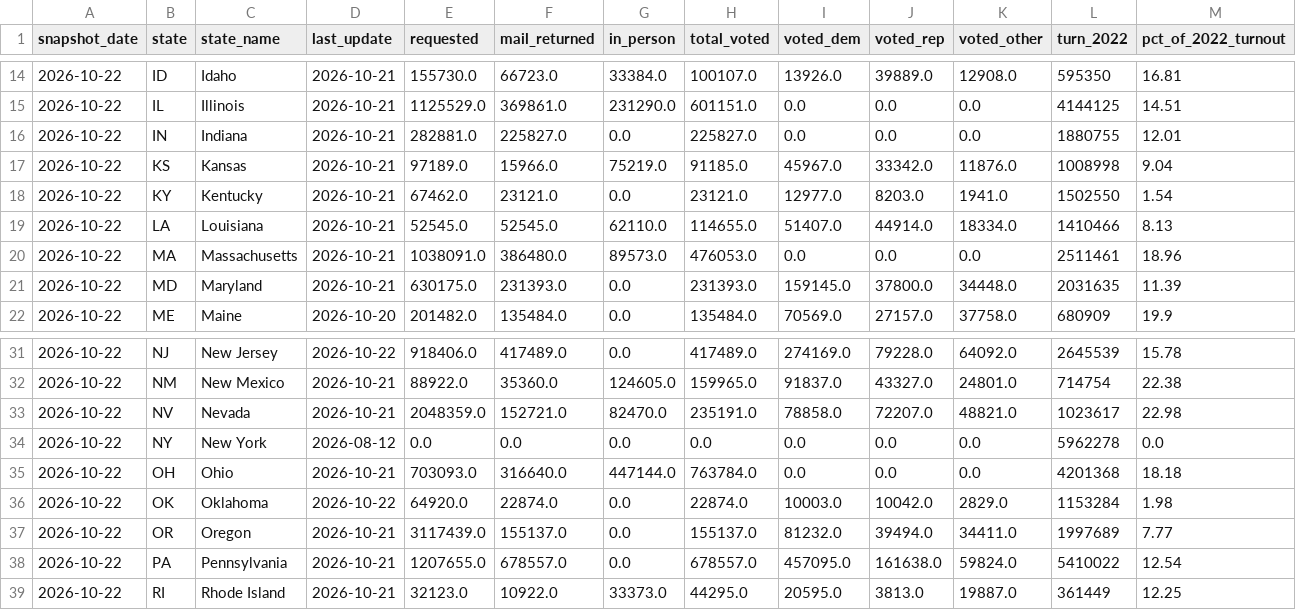
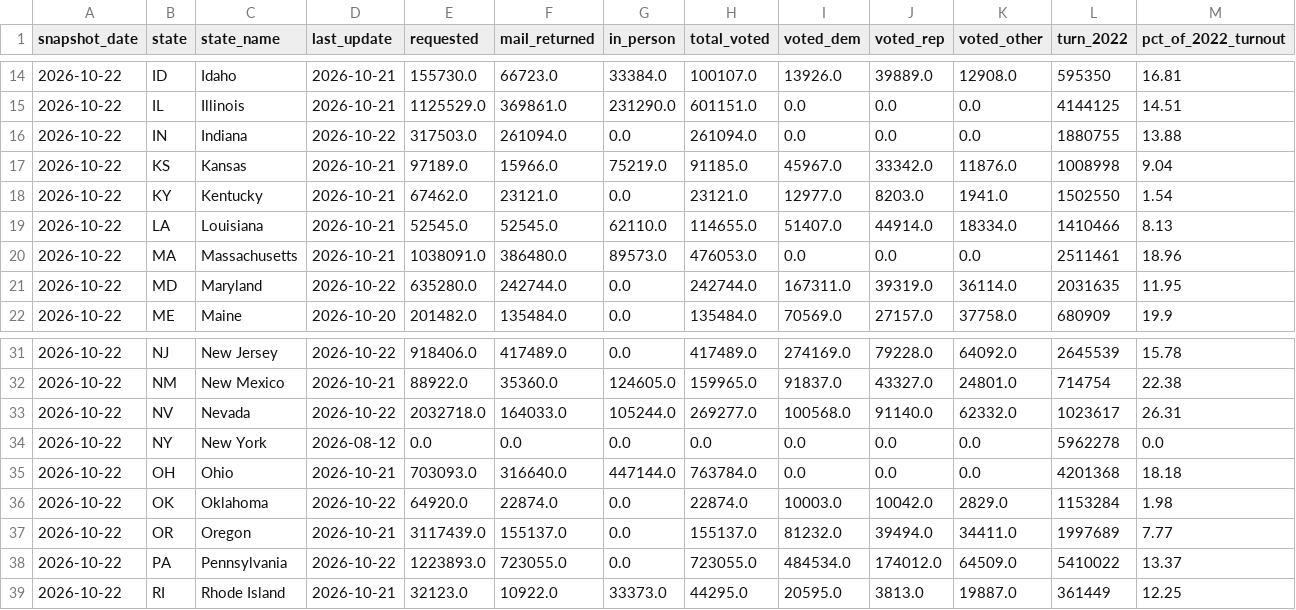
Before and after one commit to homedoctorpro/election-tracker, a CSV file: data/history/ev_states/2026-10-22.csv, drawn as a sheet; only a part is shown, gaps mark what is left out; the diff names each change by its address in the sheet, - before the commit and + after, or states it on an @@ line.

```diff
--- a/data/history/ev_states/2026-10-22.csv
+++ b/data/history/ev_states/2026-10-22.csv
-D16 (last_update): 2026-10-21
+D16 (last_update): 2026-10-22
-E16 (requested): 282881.0
+E16 (requested): 317503.0
-F16 (mail_returned): 225827.0
+F16 (mail_returned): 261094.0
-H16 (total_voted): 225827.0
+H16 (total_voted): 261094.0
-M16 (pct_of_2022_turnout): 12.01
+M16 (pct_of_2022_turnout): 13.88
-D21 (last_update): 2026-10-21
+D21 (last_update): 2026-10-22
-E21 (requested): 630175.0
+E21 (requested): 635280.0
-F21 (mail_returned): 231393.0
+F21 (mail_returned): 242744.0
-H21 (total_voted): 231393.0
+H21 (total_voted): 242744.0
-I21 (voted_dem): 159145.0
+I21 (voted_dem): 167311.0
-J21 (voted_rep): 37800.0
+J21 (voted_rep): 39319.0
-K21 (voted_other): 34448.0
+K21 (voted_other): 36114.0
-M21 (pct_of_2022_turnout): 11.39
+M21 (pct_of_2022_turnout): 11.95
-D33 (last_update): 2026-10-21
+D33 (last_update): 2026-10-22
-E33 (requested): 2048359.0
+E33 (requested): 2032718.0
-F33 (mail_returned): 152721.0
+F33 (mail_returned): 164033.0
-G33 (in_person): 82470.0
+G33 (in_person): 105244.0
-H33 (total_voted): 235191.0
+H33 (total_voted): 269277.0
-I33 (voted_dem): 78858.0
+I33 (voted_dem): 100568.0
-J33 (voted_rep): 72207.0
+J33 (voted_rep): 91140.0
-K33 (voted_other): 48821.0
+K33 (voted_other): 62332.0
-M33 (pct_of_2022_turnout): 22.98
+M33 (pct_of_2022_turnout): 26.31
-D38 (last_update): 2026-10-21
+D38 (last_update): 2026-10-22
-E38 (requested): 1207655.0
+E38 (requested): 1223893.0
-F38 (mail_returned): 678557.0
+F38 (mail_returned): 723055.0
-H38 (total_voted): 678557.0
+H38 (total_voted): 723055.0
-I38 (voted_dem): 457095.0
+I38 (voted_dem): 484534.0
-J38 (voted_rep): 161638.0
+J38 (voted_rep): 174012.0
-K38 (voted_other): 59824.0
+K38 (voted_other): 64509.0
-M38 (pct_of_2022_turnout): 12.54
+M38 (pct_of_2022_turnout): 13.37
```
Also changed, not shown: 5 other files.
